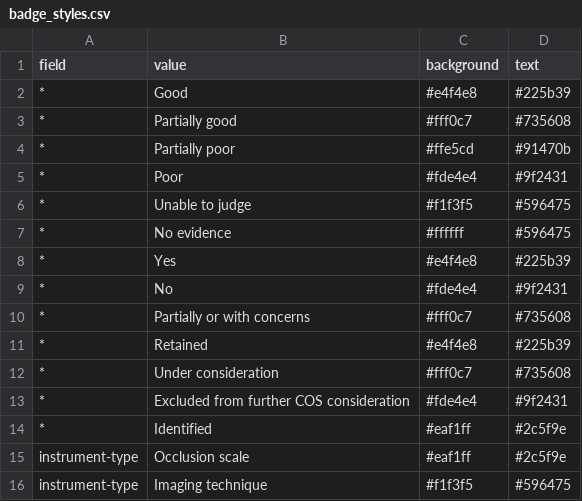
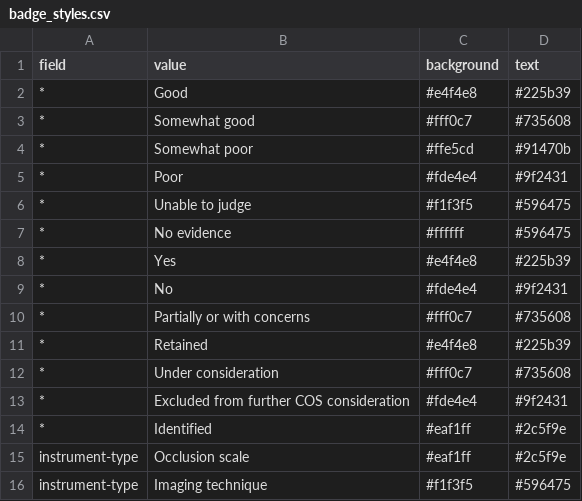
Before and after one commit to SeanFTPatterson/Aneurysm-Obliteration, a CSV file: data/badge_styles.csv, drawn as a sheet.

```diff
--- a/data/badge_styles.csv
+++ b/data/badge_styles.csv
@@ -2,4 +2,4 @@
 *,Good,#e4f4e8,#225b39
-*,Partially good,#fff0c7,#735608
-*,Partially poor,#ffe5cd,#91470b
+*,Somewhat good,#fff0c7,#735608
+*,Somewhat poor,#ffe5cd,#91470b
 *,Poor,#fde4e4,#9f2431
```
Also changed, not shown: data/instruments.csv, 1 other file.
